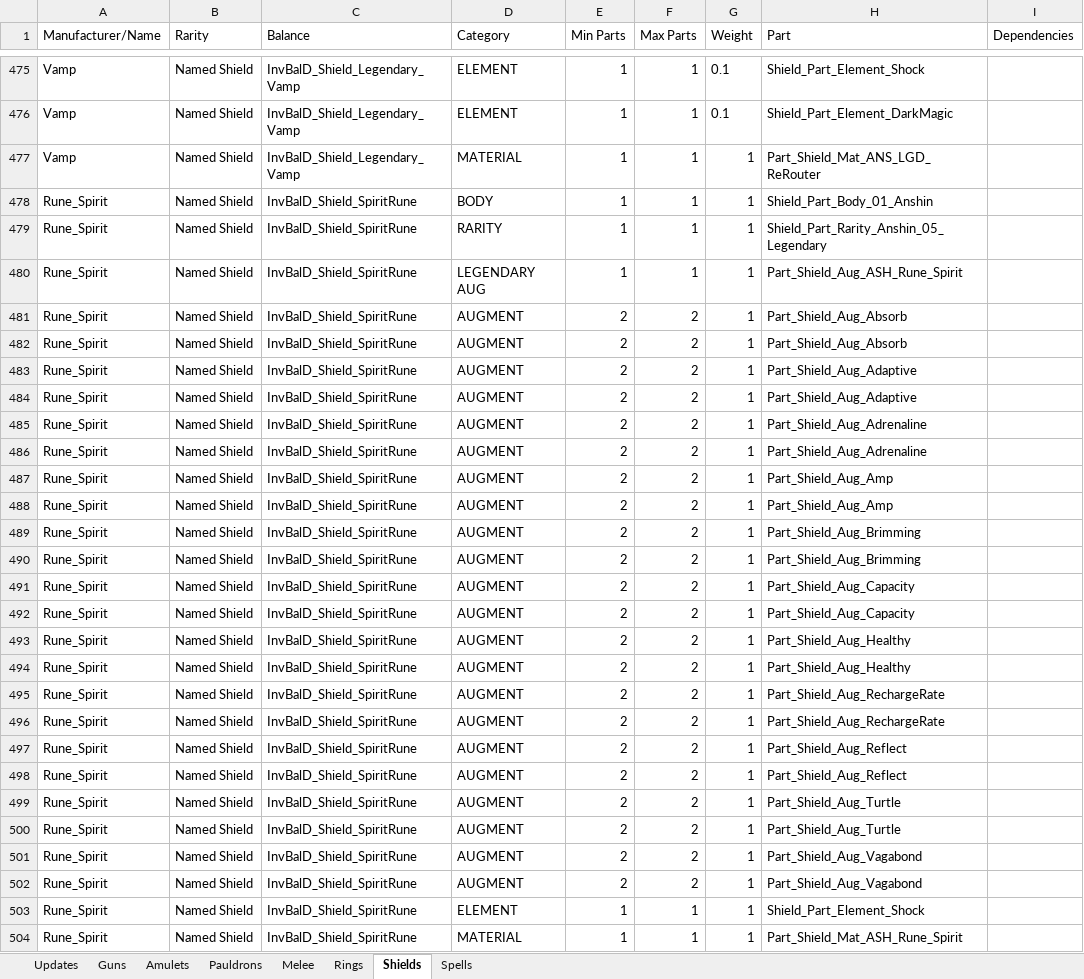
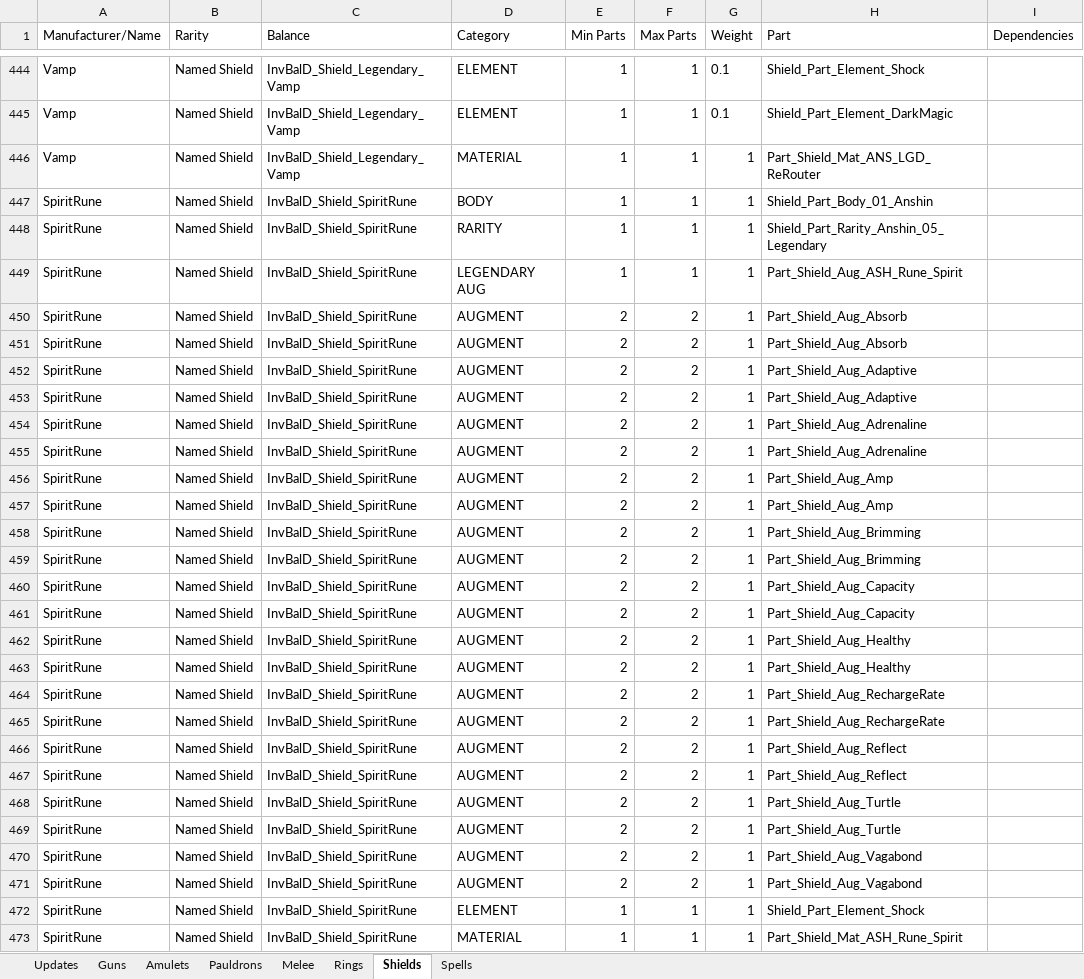
Before and after one commit to Greenlamp2/Tiny-Tina-s-Wonderlands-Processing-Data, an Excel workbook: gathered_sheet.xlsx, sheet Shields, drawn as a sheet; only a part is shown, gaps mark what is left out; values as stored, in another font and other column widths than the file's, no borders; addresses are those after the commit; the diff covers the shown part only; the diff names each change by its address in the sheet, - before the commit and + after, or states it on an @@ line.

```diff
--- a/gathered_sheet.xlsx (sheet Shields)
+++ b/gathered_sheet.xlsx (sheet Shields)
-A447:A473 (Manufacturer/Name): Rune_Spirit
+A447:A473 (Manufacturer/Name): SpiritRune
```
Also changed, not shown: 31 moved rows and 122 edited cells elsewhere in this sheet, sheet Pauldrons, sheet Rings, sheet Melee, sheet Amulets, sheet Spells, sheet Guns, 1 more sheet, 20 other files.
